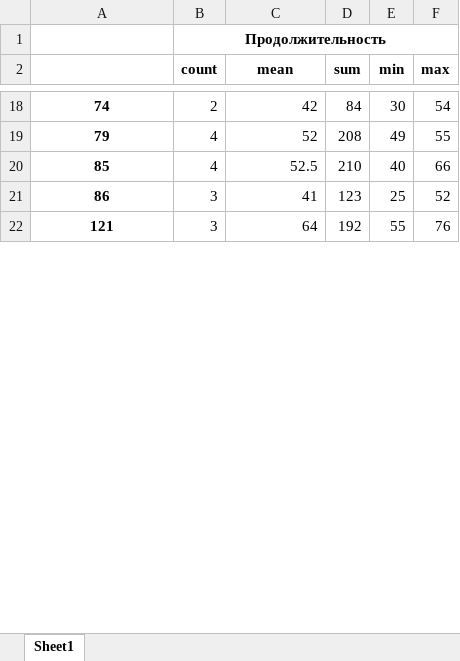
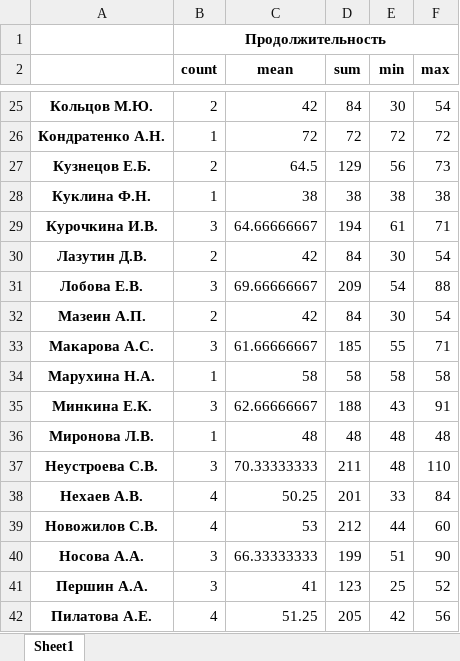
Before and after one commit to armanhak/metro, an Excel workbook: stat.xlsx, sheet Sheet1, drawn as a sheet; only a part is shown, gaps mark what is left out; values as stored, in another font and other column widths than the file's, no borders; removed rows and columns are numbered as before the commit, all else as after; the diff covers the shown part only; the diff names each change by its address in the sheet, - before the commit and + after, or states it on an @@ line.

```diff
--- a/stat.xlsx (sheet Sheet1)
+++ b/stat.xlsx (sheet Sheet1)
-A25: 74
+A25: Кольцов М.Ю.
-row 19: 79 | 4 | 52 | 208 | 49 | 55
-row 20: 85 | 4 | 52.5 | 210 | 40 | 66
+row 26: Кондратенко А.Н. | 1 | 72 | 72 | 72 | 72
+row 27: Кузнецов Е.Б. | 2 | 64.5 | 129 | 56 | 73
+row 28: Куклина Ф.Н. | 1 | 38 | 38 | 38 | 38
+row 29: Курочкина И.В. | 3 | 64.66666667 | 194 | 61 | 71
+row 30: Лазутин Д.В. | 2 | 42 | 84 | 30 | 54
+row 31: Лобова Е.В. | 3 | 69.66666667 | 209 | 54 | 88
+row 32: Мазеин А.П. | 2 | 42 | 84 | 30 | 54
+row 33: Макарова А.С. | 3 | 61.66666667 | 185 | 55 | 71
+row 34: Марухина Н.А. | 1 | 58 | 58 | 58 | 58
+row 35: Минкина Е.К. | 3 | 62.66666667 | 188 | 43 | 91
+row 36: Миронова Л.В. | 1 | 48 | 48 | 48 | 48
+row 37: Неустроева С.В. | 3 | 70.33333333 | 211 | 48 | 110
+row 38: Нехаев А.В. | 4 | 50.25 | 201 | 33 | 84
+row 39: Новожилов С.В. | 4 | 53 | 212 | 44 | 60
+row 40: Носова А.А. | 3 | 66.33333333 | 199 | 51 | 90
-A41: 86
+A41: Першин А.А.
-row 22: 121 | 3 | 64 | 192 | 55 | 76
+row 42: Пилатова А.Е. | 4 | 51.25 | 205 | 42 | 56
```
Also changed, not shown: 33 added rows, 46 removed rows and 12 edited cells elsewhere in this sheet, Расписание.xlsx, 2 other files.
